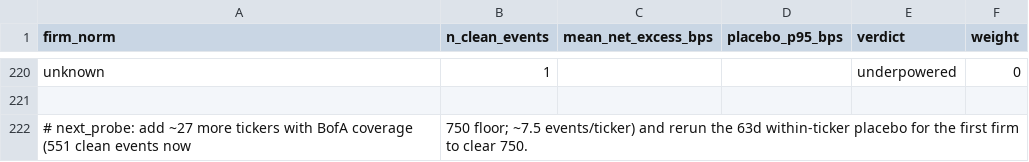
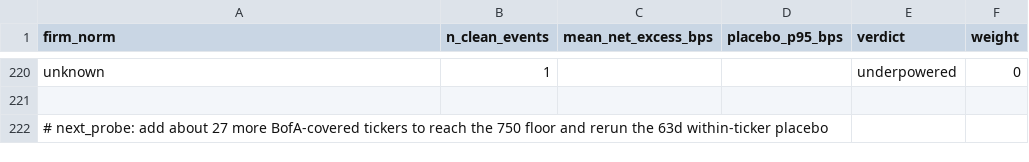
Before and after one commit to eltonaguiar/antigravity_review_Nov192026, a CSV file: 42_HARVEST_UPGRADE_2026-11-24/tracker/firm_skill_weights.csv, drawn as a sheet; only a part is shown, gaps mark what is left out.

Commit message:
fix(track-a): quote the next_probe line so it is one CSV field
The unquoted comment contained commas and parsed as shifted columns. It is now
a single quoted field, no blank row; 219 data rows + header remain unchanged.

```diff
--- a/42_HARVEST_UPGRADE_2026-11-24/tracker/firm_skill_weights.csv
+++ b/42_HARVEST_UPGRADE_2026-11-24/tracker/firm_skill_weights.csv
@@ -221,2 +221,2 @@ unknown,1,,,underpowered,0
 
-# next_probe: add ~27 more tickers with BofA coverage (551 clean events now, 750 floor; ~7.5 events/ticker) and rerun the 63d within-ticker placebo for the first firm to clear 750.
+"# next_probe: add about 27 more BofA-covered tickers to reach the 750 floor and rerun the 63d within-ticker placebo"
```
